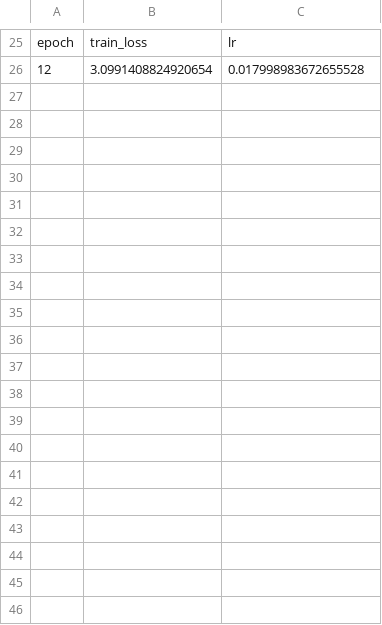
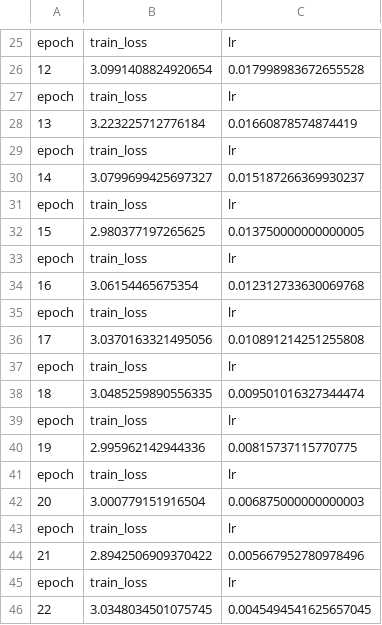
Before and after one commit to Xinrt/HPML_project, a CSV file: project/output/train/20230514-125403-resnet18-224/summary.csv, drawn as a sheet; only a part is shown, gaps mark what is left out; the diff covers the shown part only.

```diff
--- a/project/output/train/20230514-125403-resnet18-224/summary.csv
+++ b/project/output/train/20230514-125403-resnet18-224/summary.csv
@@ -26 +26,21 @@ epoch,train_loss,lr
 12,3.0991408824920654,0.017998983672655528
+epoch,train_loss,lr
+13,3.223225712776184,0.01660878574874419
+epoch,train_loss,lr
+14,3.0799699425697327,0.015187266369930237
+epoch,train_loss,lr
+15,2.980377197265625,0.013750000000000005
+epoch,train_loss,lr
+16,3.06154465675354,0.012312733630069768
+epoch,train_loss,lr
+17,3.0370163321495056,0.010891214251255808
+epoch,train_loss,lr
+18,3.0485259890556335,0.009501016327344474
+epoch,train_loss,lr
+19,2.995962142944336,0.00815737115770775
+epoch,train_loss,lr
+20,3.000779151916504,0.006875000000000003
+epoch,train_loss,lr
+21,2.8942506909370422,0.005667952780978496
+epoch,train_loss,lr
+22,3.0348034501075745,0.0045494541625657045
```
Also changed, not shown: 12 added rows elsewhere in this file, project/output/train/20230514-125130-resnet18-224/summary.csv, 3 other files.
